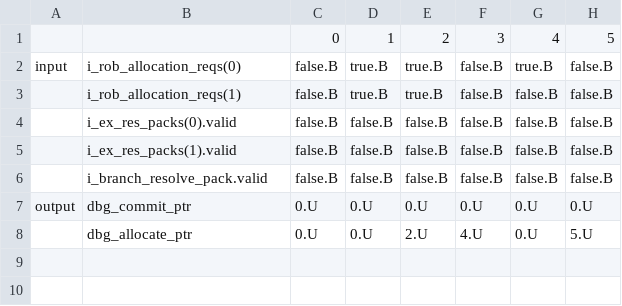
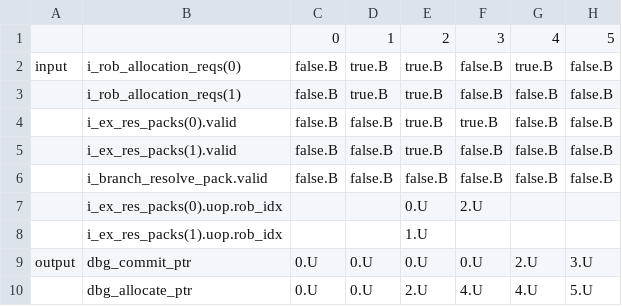
Before and after one commit to Boucii/RISC-V-Ladder, a CSV file: utils/test.CSV, drawn as a sheet.

```diff
--- a/utils/test.CSV
+++ b/utils/test.CSV
@@ -3,6 +3,8 @@ input,i_rob_allocation_reqs(0),false.B,true.B,true.B,false.B,true.B,false.B
 ,i_rob_allocation_reqs(1),false.B,true.B,true.B,false.B,false.B,false.B
-,i_ex_res_packs(0).valid,false.B,false.B,false.B,false.B,false.B,false.B
-,i_ex_res_packs(1).valid,false.B,false.B,false.B,false.B,false.B,false.B
+,i_ex_res_packs(0).valid,false.B,false.B,true.B,true.B,false.B,false.B
+,i_ex_res_packs(1).valid,false.B,false.B,true.B,false.B,false.B,false.B
 ,i_branch_resolve_pack.valid,false.B,false.B,false.B,false.B,false.B,false.B
-output,dbg_commit_ptr,0.U,0.U,0.U,0.U,0.U,0.U
-,dbg_allocate_ptr,0.U,0.U,2.U,4.U,0.U,5.U
+,i_ex_res_packs(0).uop.rob_idx,,,0.U,2.U,,
+,i_ex_res_packs(1).uop.rob_idx,,,1.U,,,
+output,dbg_commit_ptr,0.U,0.U,0.U,0.U,2.U,3.U
+,dbg_allocate_ptr,0.U,0.U,2.U,4.U,4.U,5.U
```
Also changed, not shown: 2 other files.
